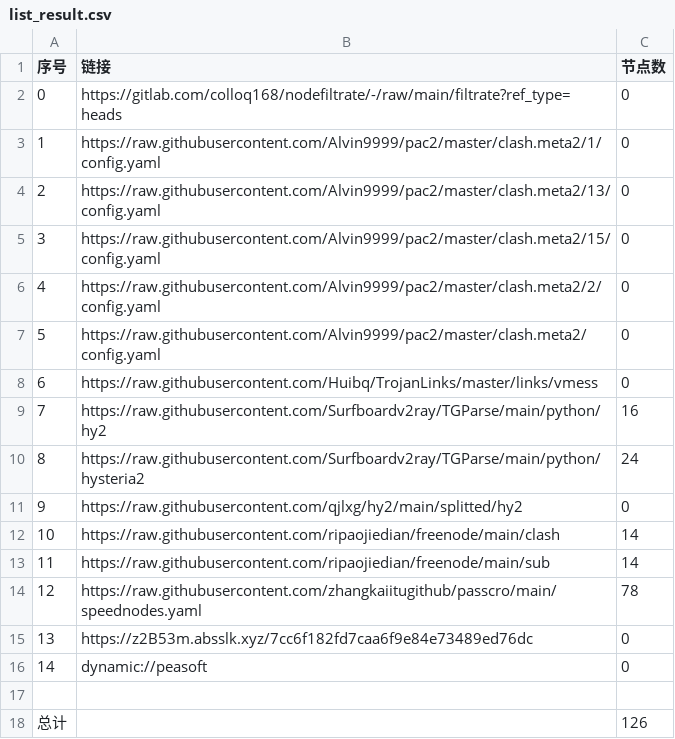
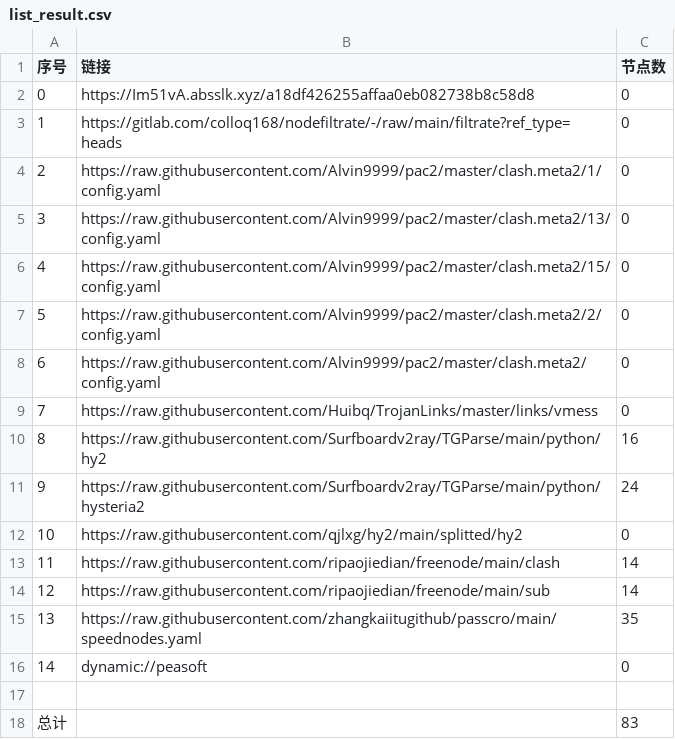
Before and after one commit to hnonly/AutoMergePublicNodes, a CSV file: list_result.csv, drawn as a sheet; removed rows and columns are numbered as before the commit, all else as after; the diff names each change by its address in the sheet, - before the commit and + after, or states it on an @@ line.

```diff
--- a/list_result.csv
+++ b/list_result.csv
+row 2: 0 | https://Im51vA.absslk.xyz/a18df426255affaa0eb082738b8c58d8 | 0
@@ column A (序号) renumbered between rows 3 and 15 @@
-C15 (节点数): 78
+C15 (节点数): 35
-row 15: 13 | https://z2B53m.absslk.xyz/7cc6f182fd7caa6f9e84e73489ed76dc | 0
-C18 (节点数): 126
+C18 (节点数): 83
```
Also changed, not shown: 20 other files.
